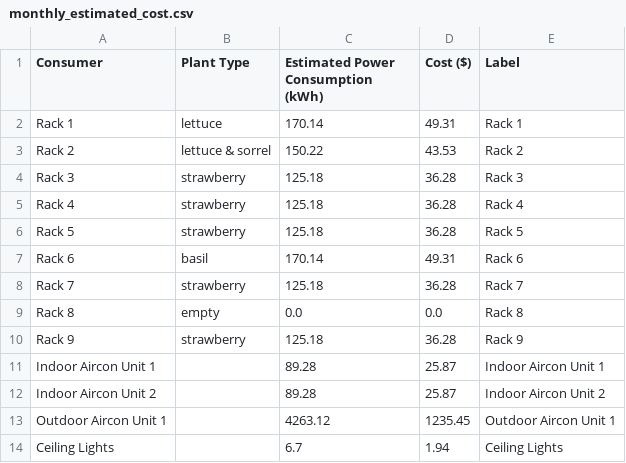
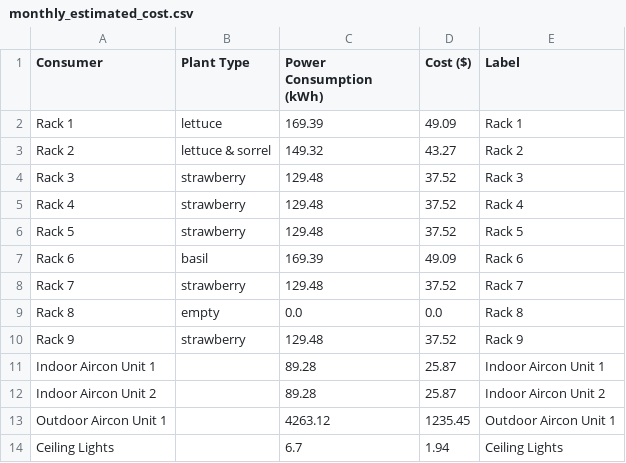
Before and after one commit to danialhbma/ITP-SE12-Power-Monitoring, a CSV file: analysis/data/monthly_estimated_cost.csv, drawn as a sheet.

```diff
--- a/analysis/data/monthly_estimated_cost.csv
+++ b/analysis/data/monthly_estimated_cost.csv
@@ -1,11 +1,11 @@
-Consumer,Plant Type,Estimated Power Consumption (kWh),Cost ($),Label
-Rack 1,lettuce,170.14,49.31,Rack 1
-Rack 2,lettuce & sorrel,150.22,43.53,Rack 2
-Rack 3,strawberry,125.18,36.28,Rack 3
-Rack 4,strawberry,125.18,36.28,Rack 4
-Rack 5,strawberry,125.18,36.28,Rack 5
-Rack 6,basil,170.14,49.31,Rack 6
-Rack 7,strawberry,125.18,36.28,Rack 7
+Consumer,Plant Type,Power Consumption (kWh),Cost ($),Label
+Rack 1,lettuce,169.39,49.09,Rack 1
+Rack 2,lettuce & sorrel,149.32,43.27,Rack 2
+Rack 3,strawberry,129.48,37.52,Rack 3
+Rack 4,strawberry,129.48,37.52,Rack 4
+Rack 5,strawberry,129.48,37.52,Rack 5
+Rack 6,basil,169.39,49.09,Rack 6
+Rack 7,strawberry,129.48,37.52,Rack 7
 Rack 8,empty,0.0,0.0,Rack 8
-Rack 9,strawberry,125.18,36.28,Rack 9
+Rack 9,strawberry,129.48,37.52,Rack 9
 Indoor Aircon Unit 1,,89.28,25.87,Indoor Aircon Unit 1
```
Also changed, not shown: analysis/data/daily_estimated_pc.csv, analysis/data/monthly_predictions.csv, 7 other files.
